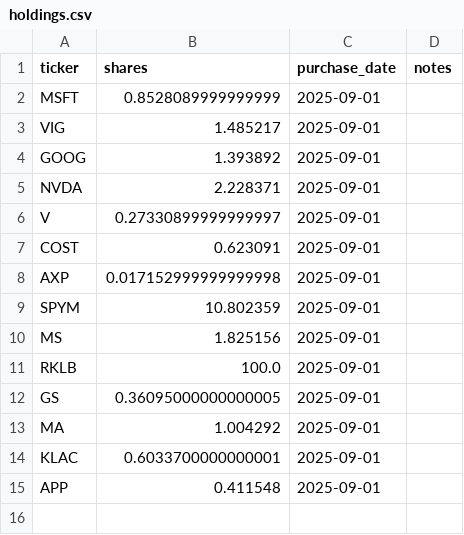
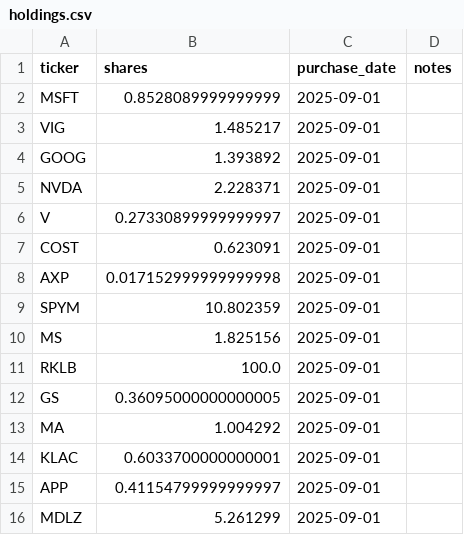
Before and after one commit to vladk-III/options-dividend-tracker, a CSV file: data/roth/holdings.csv, drawn as a sheet.

Commit message:
Add/update holding MDLZ

```diff
--- a/data/roth/holdings.csv
+++ b/data/roth/holdings.csv
@@ -14,2 +14,3 @@ MA,1.004292,2025-09-01,
 KLAC,0.6033700000000001,2025-09-01,
-APP,0.411548,2025-09-01,
+APP,0.41154799999999997,2025-09-01,
+MDLZ,5.261299,2025-09-01,
```
